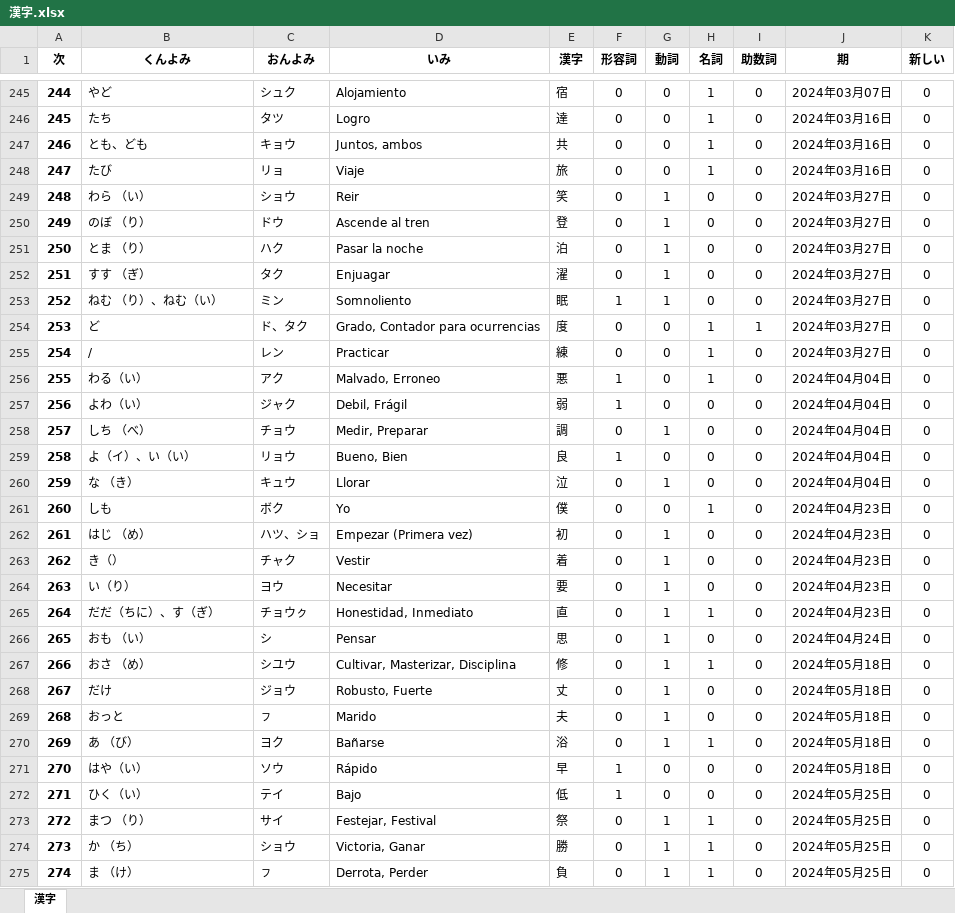
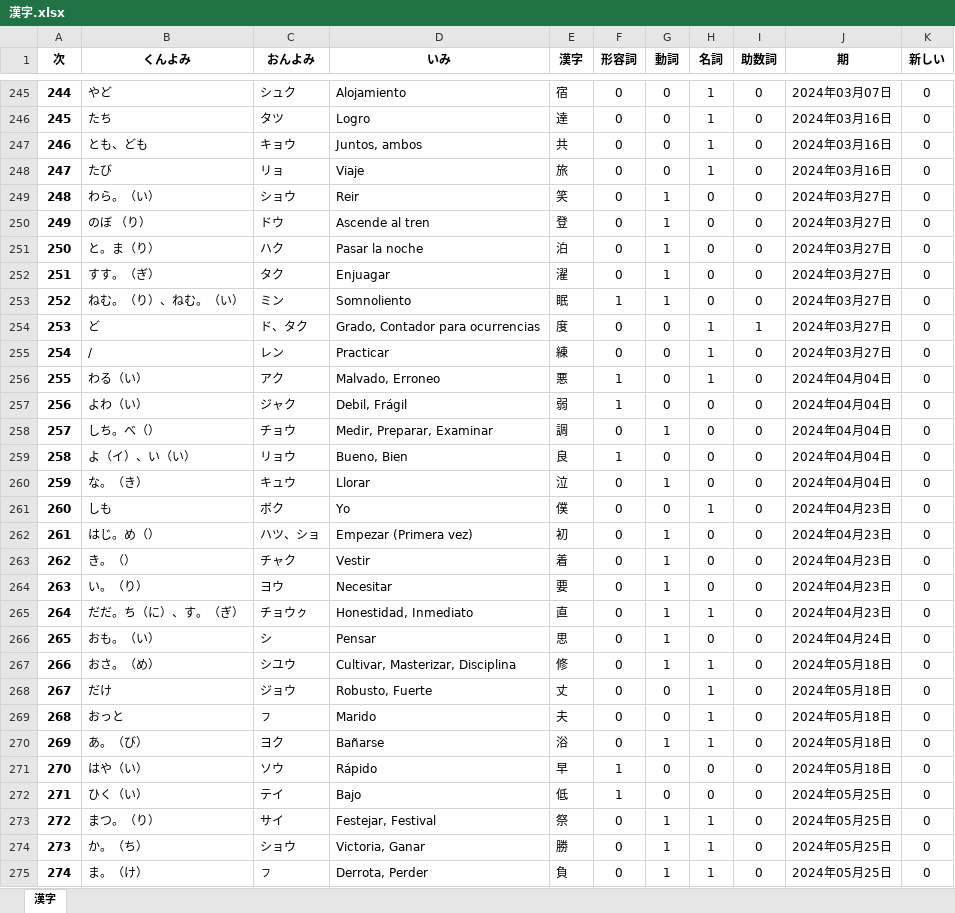
Before and after one commit to ll1ll259/kanjis, an Excel workbook: data/漢字.xlsx, sheet 漢字, drawn as a sheet; only a part is shown, gaps mark what is left out; values as stored, in another font and other column widths than the file's, no borders; the diff covers the shown part only; the diff names each change by its address in the sheet, - before the commit and + after, or states it on an @@ line.

```diff
--- a/data/漢字.xlsx (sheet 漢字)
+++ b/data/漢字.xlsx (sheet 漢字)
-B249 (くんよみ): わら （い）
+B249 (くんよみ): わら。（い）
-B251 (くんよみ): とま （り）
+B251 (くんよみ): と。ま（り）
-B252 (くんよみ): すす （ぎ）
+B252 (くんよみ): すす。（ぎ）
-B253 (くんよみ): ねむ （り）、ねむ（い）
+B253 (くんよみ): ねむ。（り）、ねむ。（い）
-B258 (くんよみ): しち （べ）
+B258 (くんよみ): しち。べ（）
-D258 (いみ): Medir, Preparar
+D258 (いみ): Medir, Preparar, Examinar
-B260 (くんよみ): な （き）
+B260 (くんよみ): な。（き）
-B262 (くんよみ): はじ （め）
+B262 (くんよみ): はじ。め（）
-B263 (くんよみ): き（）
+B263 (くんよみ): き。（）
-B264 (くんよみ): い（り）
+B264 (くんよみ): い。（り）
-B265 (くんよみ): だだ（ちに）、す（ぎ）
+B265 (くんよみ): だだ。ち（に）、す。（ぎ）
-B266 (くんよみ): おも （い）
+B266 (くんよみ): おも。（い）
-B267 (くんよみ): おさ （め）
+B267 (くんよみ): おさ。（め）
-G268:G269 (動詞): 1
+G268:G269 (動詞): 0
-H268:H269 (名詞): 0
+H268:H269 (名詞): 1
-B270 (くんよみ): あ （び）
+B270 (くんよみ): あ。（び）
-B273 (くんよみ): まつ （り）
+B273 (くんよみ): まつ。（り）
-B274 (くんよみ): か （ち）
+B274 (くんよみ): か。（ち）
-B275 (くんよみ): ま （け）
+B275 (くんよみ): ま。（け）
```
Also changed, not shown: 204 edited cells elsewhere in this sheet, 1 other file.
